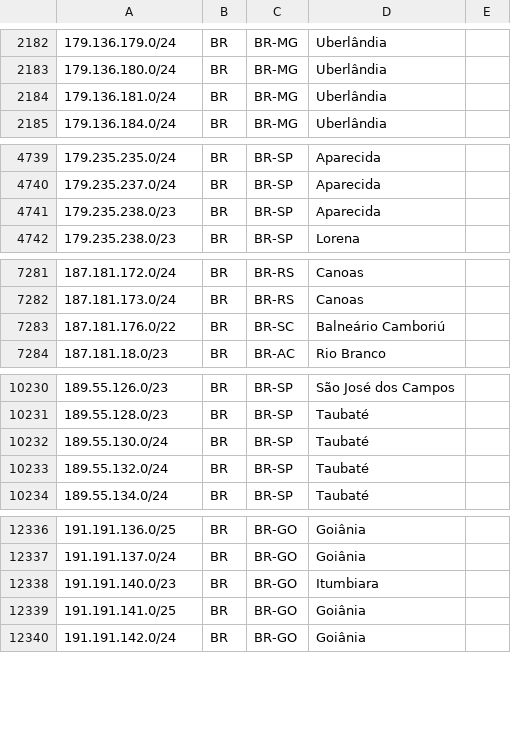
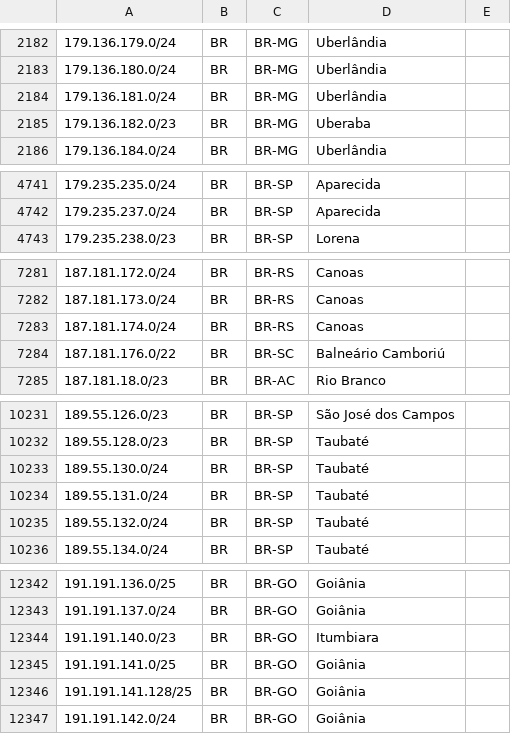
Before and after one commit to rtanajura/geofeed, a CSV file: geofeed.csv, drawn as a sheet; only a part is shown, gaps mark what is left out; removed rows and columns are numbered as before the commit, all else as after; the diff covers the shown part only; the diff names each change by its address in the sheet, - before the commit and + after, or states it on an @@ line.

```diff
--- a/geofeed.csv
+++ b/geofeed.csv
+row 2185: 179.136.182.0/23 | BR | BR-MG | Uberaba
-row 4741: 179.235.238.0/23 | BR | BR-SP | Aparecida
+row 7283: 187.181.174.0/24 | BR | BR-RS | Canoas
+row 10234: 189.55.131.0/24 | BR | BR-SP | Taubaté
+row 12346: 191.191.141.128/25 | BR | BR-GO | Goiânia
```
Also changed, not shown: 6 added rows, 2 removed rows and 7 edited cells elsewhere in this file.
